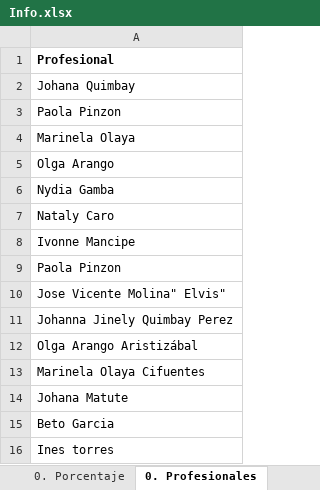
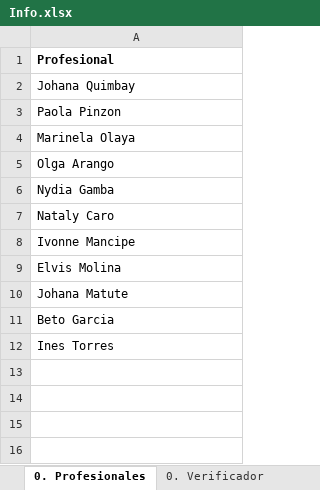
Before and after one commit to afarevalo/ForeverChic, an Excel workbook: 0. Nomina/Info.xlsx, sheet 0. Profesionales, drawn as a sheet; values as stored, in another font and other column widths than the file's, no borders; table styles not drawn; removed rows and columns are numbered as before the commit, all else as after; the diff names each change by its address in the sheet, - before the commit and + after, or states it on an @@ line.

```diff
--- a/0. Nomina/Info.xlsx (sheet 0. Profesionales)
+++ b/0. Nomina/Info.xlsx (sheet 0. Profesionales)
-sheet tab: 0. Porcentaje
-A9: Paola Pinzon
+A9: Elvis Molina
-row 10: Jose Vicente Molina" Elvis"
-row 11: Johanna Jinely Quimbay Perez
-row 12: Olga Arango Aristizábal
-row 13: Marinela Olaya Cifuentes
-A12: Ines torres
+A12: Ines Torres
```
Also changed, not shown: sheet 0. Verificador, sheet 1. Tocador, sheet 6. Venta, sheet 4. Bac, 21 other files.
